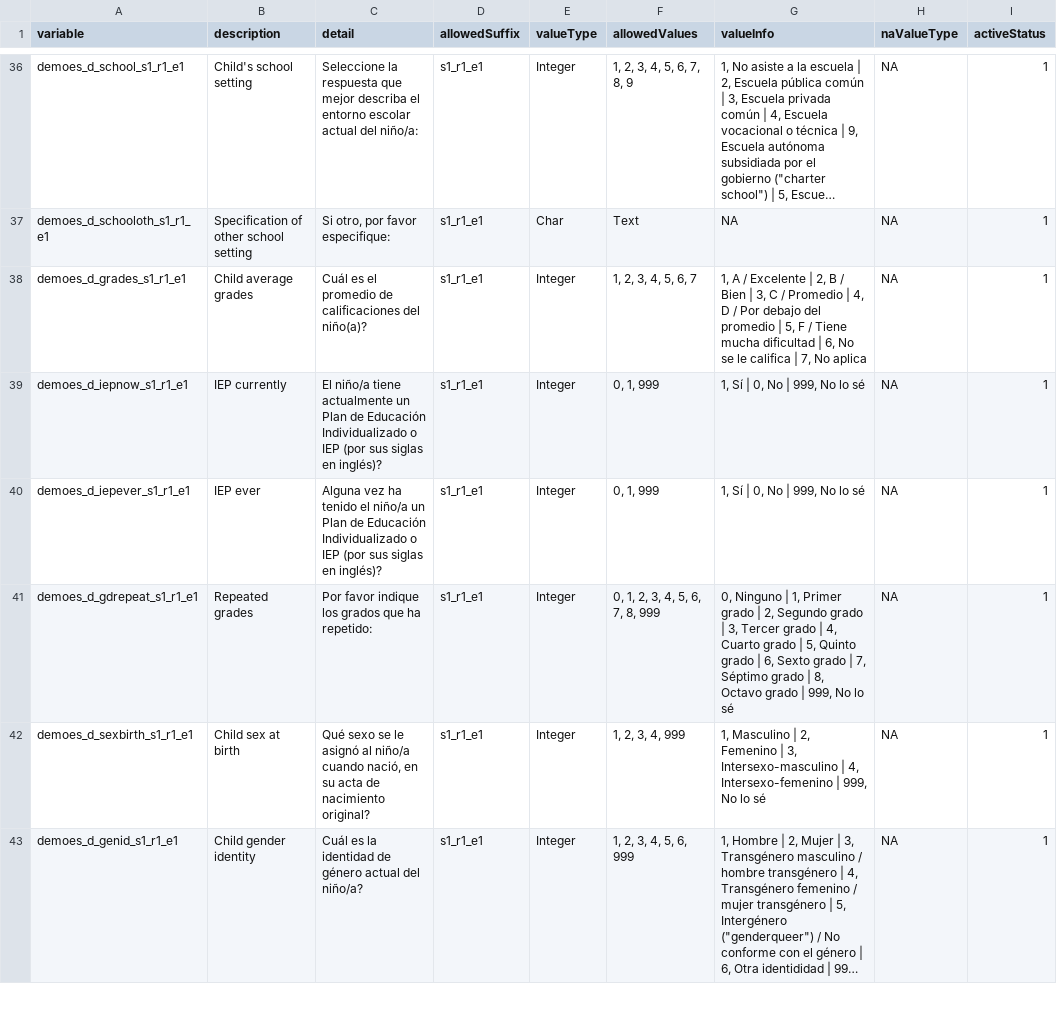
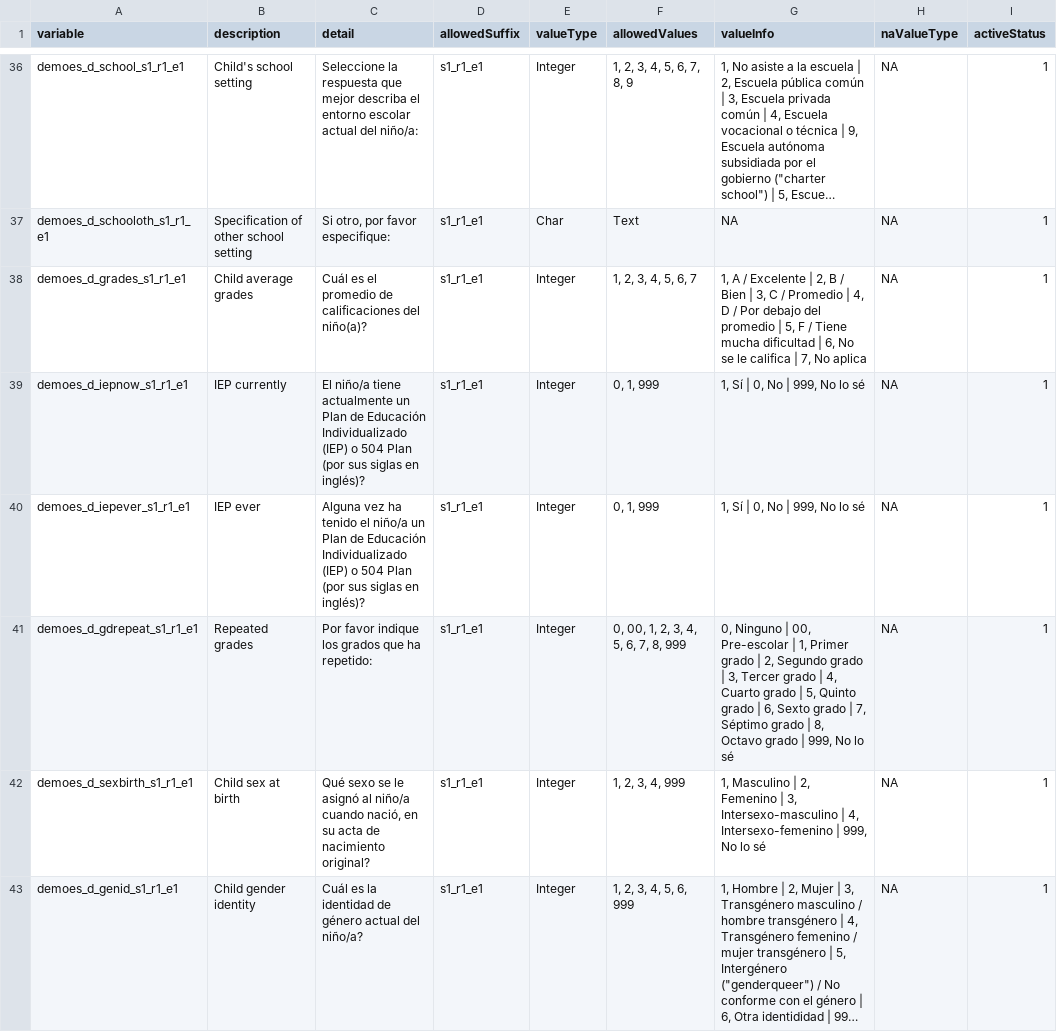
Before and after one commit to davhunt/instruments, a CSV file: demo/demo_d/spanish-latam/demoES_d_datadict.csv, drawn as a sheet; only a part is shown, gaps mark what is left out; long unchanged cells end in …; the diff names each change by its address in the sheet, - before the commit and + after, or states it on an @@ line.

```diff
--- a/demo/demo_d/spanish-latam/demoES_d_datadict.csv
+++ b/demo/demo_d/spanish-latam/demoES_d_datadict.csv
-C39 (detail): …Educación Individualizado o IEP (por sus…
+C39 (detail): …Educación Individualizado (IEP) o 504 Plan (por sus…
-C40 (detail): …Educación Individualizado o IEP (por sus…
+C40 (detail): …Educación Individualizado (IEP) o 504 Plan (por sus…
-F41 (allowedValues): 0, 1, 2, 3, 4, 5, 6, 7, 8, 999
+F41 (allowedValues): 0, 00, 1, 2, 3, 4, 5, 6, 7, 8, 999
-G41 (valueInfo): …Ninguno | 1, Primer…
+G41 (valueInfo): …Ninguno | 00, Pre-escolar | 1, Primer…
```
Also changed, not shown: demo/demo_d/english/demo_d_datadict.csv, 5 other files.
